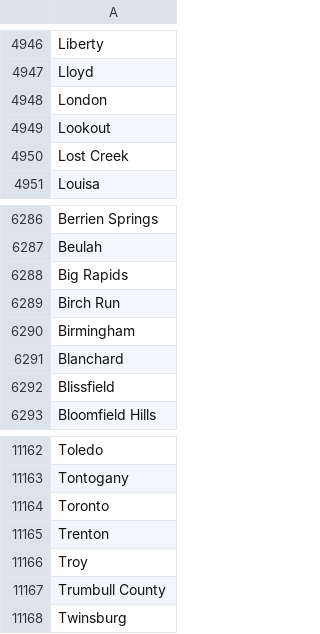
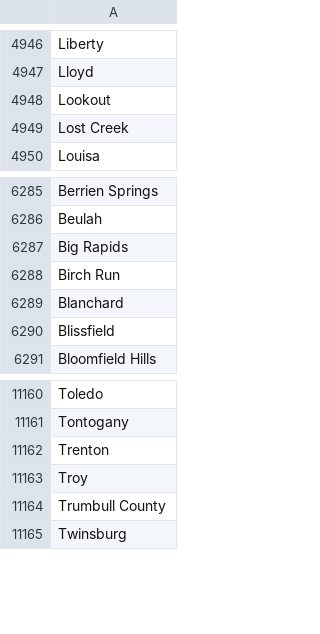
Before and after one commit to prashantGyeser/lead-generator-webapp, a CSV file: us_locations.csv, drawn as a sheet; only a part is shown, gaps mark what is left out.

```diff
--- a/us_locations.csv
+++ b/us_locations.csv
@@ -4947,3 +4947,2 @@ Liberty
 Lloyd
-London
 Lookout
@@ -6289,3 +6288,2 @@ Big Rapids
 Birch Run
-Birmingham
 Blanchard
@@ -11163,3 +11161,2 @@ Toledo
 Tontogany
-Toronto
 Trenton
```
Also changed, not shown: 6 other files.
